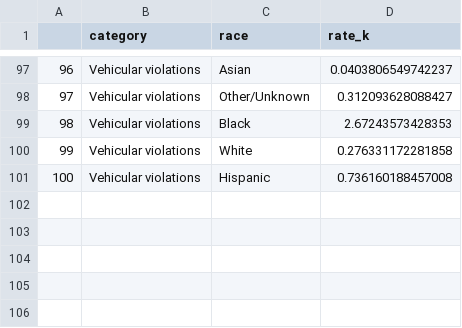
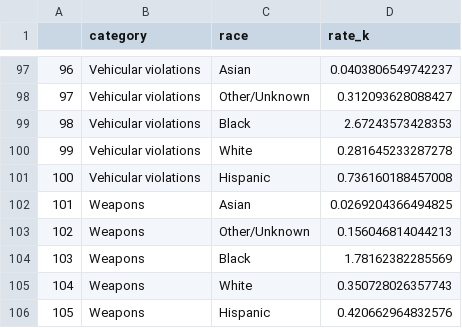
Before and after one commit to Yolo-People-Power/yolo-public-safety, a CSV file: davis/data/generated/race_cat_norm.csv, drawn as a sheet; only a part is shown, gaps mark what is left out; the diff covers the shown part only.

```diff
--- a/davis/data/generated/race_cat_norm.csv
+++ b/davis/data/generated/race_cat_norm.csv
@@ -99,3 +99,8 @@
 "98","Vehicular violations","Black",2.67243573428353
-"99","Vehicular violations","White",0.276331172281858
+"99","Vehicular violations","White",0.281645233287278
 "100","Vehicular violations","Hispanic",0.736160188457008
+"101","Weapons","Asian",0.0269204366494825
+"102","Weapons","Other/Unknown",0.156046814044213
+"103","Weapons","Black",1.78162382285569
+"104","Weapons","White",0.350728026357743
+"105","Weapons","Hispanic",0.420662964832576
```
Also changed, not shown: 16 edited cells elsewhere in this file, davis/data/generated/race_cat_pop.csv, davis/data/generated/race_totals.csv, 6 other files.
